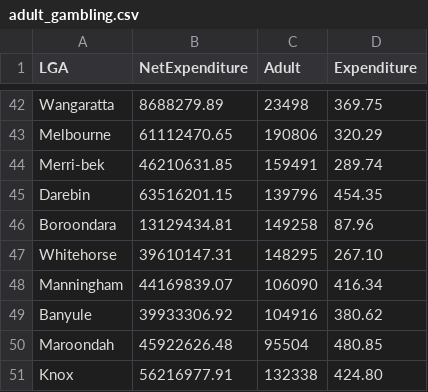
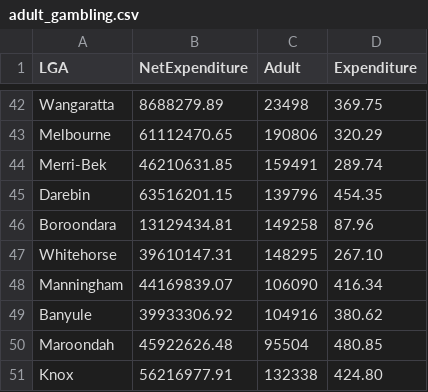
Before and after one commit to haanhoang/FIT3179_Studio, a CSV file: adult_gambling.csv, drawn as a sheet; only a part is shown, gaps mark what is left out.

Commit message:
Update adult_gambling.csv

```diff
--- a/adult_gambling.csv
+++ b/adult_gambling.csv
@@ -43,3 +43,3 @@ Wangaratta,8688279.89,23498,369.75
 Melbourne,61112470.65,190806,320.29
-Merri-bek,46210631.85,159491,289.74
+Merri-Bek,46210631.85,159491,289.74
 Darebin,63516201.15,139796,454.35
```
